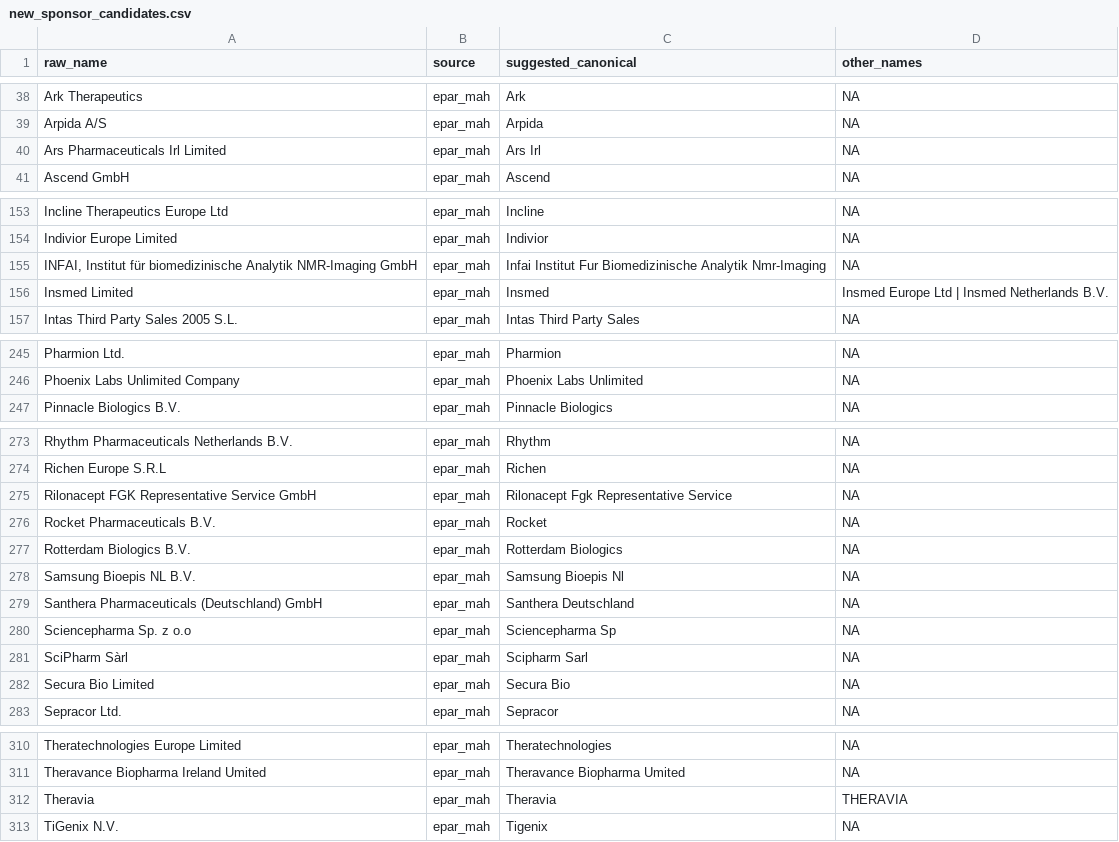
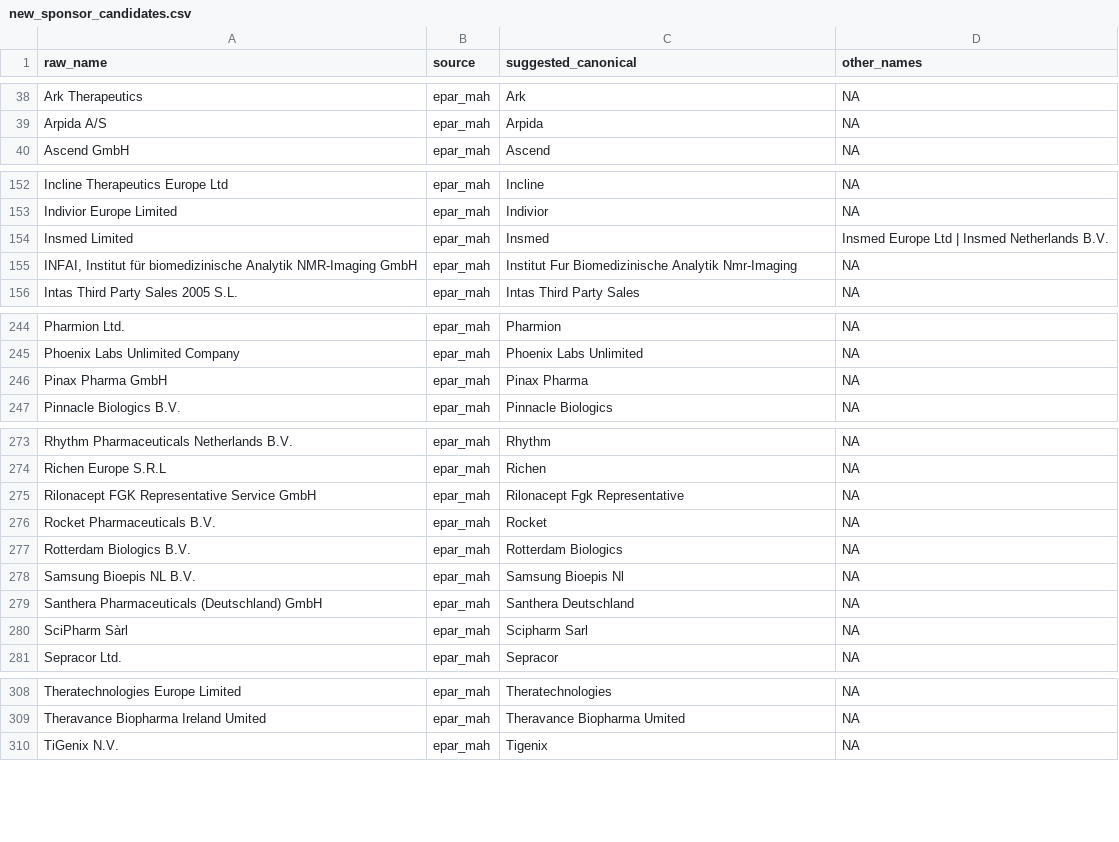
Before and after one commit to rmvpaeme/shiny_trials, a CSV file: config/sponsor_norm_pipeline/new_sponsor_candidates.csv, drawn as a sheet; only a part is shown, gaps mark what is left out; the diff covers the shown part only.

```diff
--- a/config/sponsor_norm_pipeline/new_sponsor_candidates.csv
+++ b/config/sponsor_norm_pipeline/new_sponsor_candidates.csv
@@ -39,3 +39,2 @@ Ark Therapeutics,epar_mah,Ark,NA
 Arpida A/S,epar_mah,Arpida,NA
-Ars Pharmaceuticals Irl Limited,epar_mah,Ars Irl,NA
 Ascend GmbH,epar_mah,Ascend,NA
@@ -154,4 +153,4 @@ Incline Therapeutics Europe Ltd,epar_mah,Incline,NA
 Indivior Europe Limited,epar_mah,Indivior,NA
-"INFAI, Institut für biomedizinische Analytik  NMR-Imaging GmbH",epar_mah,Infai Institut Fur Biomedizinische Analytik Nmr-Imaging,NA
 Insmed Limited,epar_mah,Insmed,Insmed Europe Ltd | Insmed Netherlands B.V.
+"INFAI, Institut für biomedizinische Analytik  NMR-Imaging GmbH",epar_mah,Institut Fur Biomedizinische Analytik Nmr-Imaging,NA
 Intas Third Party Sales 2005 S.L.,epar_mah,Intas Third Party Sales,NA
@@ -246,2 +245,3 @@ Pharmion Ltd.,epar_mah,Pharmion,NA
 Phoenix Labs Unlimited Company,epar_mah,Phoenix Labs Unlimited,NA
+Pinax Pharma GmbH,epar_mah,Pinax Pharma,NA
 Pinnacle Biologics B.V. ,epar_mah,Pinnacle Biologics,NA
@@ -274,3 +274,3 @@ Rhythm Pharmaceuticals Netherlands B.V.,epar_mah,Rhythm,NA
 Richen Europe S.R.L,epar_mah,Richen,NA
-Rilonacept FGK Representative Service GmbH,epar_mah,Rilonacept Fgk Representative Service,NA
+Rilonacept FGK Representative Service GmbH,epar_mah,Rilonacept Fgk Representative,NA
 Rocket Pharmaceuticals B.V.,epar_mah,Rocket,NA
@@ -279,5 +279,3 @@ Samsung Bioepis NL B.V.,epar_mah,Samsung Bioepis Nl,NA
 Santhera Pharmaceuticals (Deutschland) GmbH,epar_mah,Santhera Deutschland,NA
-Sciencepharma Sp. z o.o,epar_mah,Sciencepharma Sp,NA
 SciPharm Sàrl,epar_mah,Scipharm Sarl,NA
-Secura Bio Limited,epar_mah,Secura Bio,NA
 Sepracor Ltd.,epar_mah,Sepracor,NA
@@ -311,3 +309,2 @@ Theratechnologies Europe Limited,epar_mah,Theratechnologies,NA
 Theravance Biopharma Ireland Umited,epar_mah,Theravance Biopharma Umited,NA
-Theravia,epar_mah,Theravia,THERAVIA
 TiGenix N.V.,epar_mah,Tigenix,NA
```
Also changed, not shown: 8 edited cells elsewhere in this file, config/sponsor_norm_pipeline/final_sponsor_canonical_map.csv, 12 other files.
